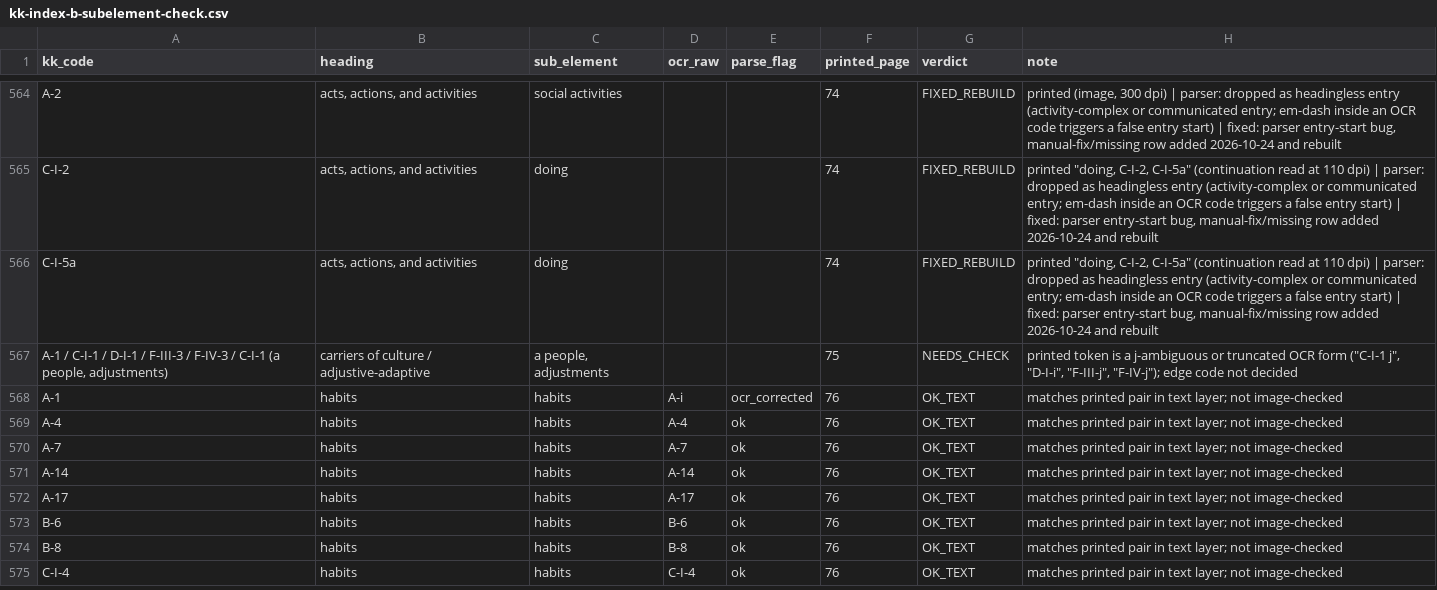
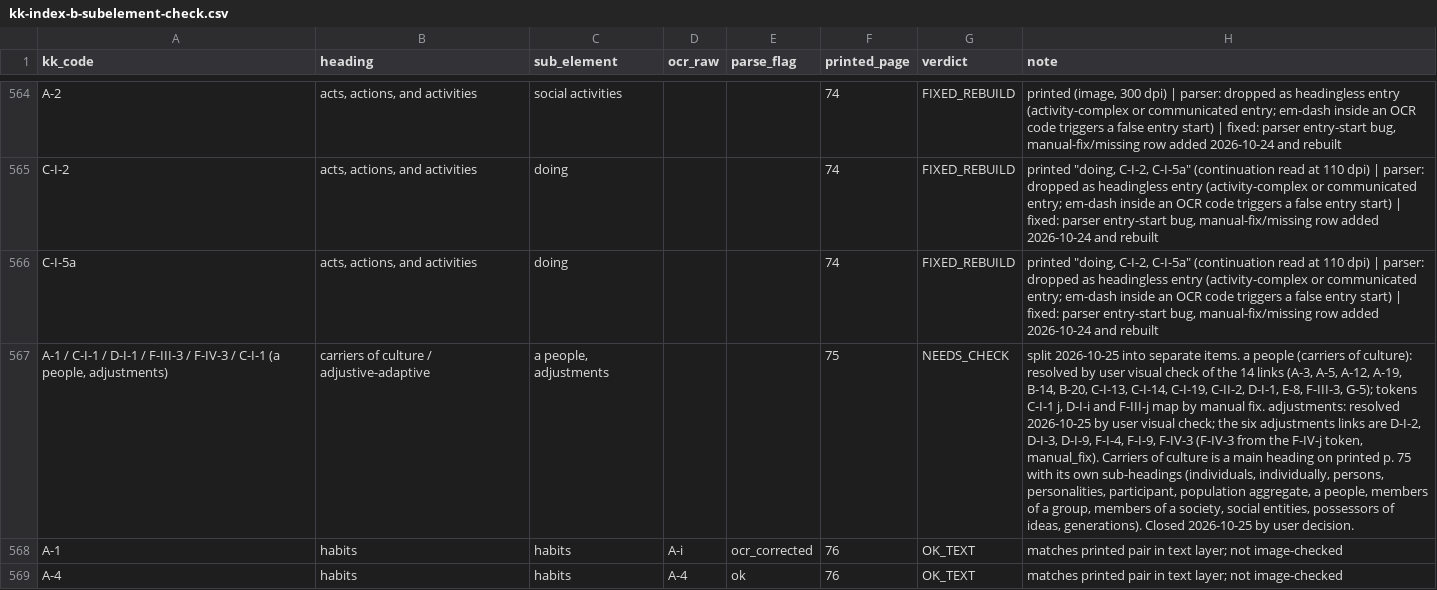
Before and after one commit to olizardo/definitions-of-culture-two-mode, a CSV file: data/kk-index-b-subelement-check.csv, drawn as a sheet; only a part is shown, gaps mark what is left out; the shorter side is filled out with more unchanged rows; the diff names each change by its address in the sheet, - before the commit and + after, or states it on an @@ line.

```diff
--- a/data/kk-index-b-subelement-check.csv
+++ b/data/kk-index-b-subelement-check.csv
-H567 (note): printed token is a j-ambiguous or truncated OCR form ("C-I-1 j", "D-I-i", "F-III-j", "F-IV-j"); edge code not decided
+H567 (note): split 2026-10-25 into separate items. a people (carriers of culture): resolved by user visual check of the 14 links (A-3, A-5, A-12, A-19, B-14, B-20, C-I-13, C-I-14, C-I-19, C-II-2, D-I-1, E-8, F-III-3, G-5); tokens C-I-1 j, D-I-i and F-III-j map by manual fix. adjustments: resolved 2026-10-25 by user visual check; the six adjustments links are D-I-2, D-I-3, D-I-9, F-I-4, F-I-9, F-IV-3 (F-IV-3 from the F-IV-j token, manual_fix). Carriers of culture is a main heading on printed p. 75 with its own sub-headings (individuals, individually, persons, personalities, participant, population aggregate, a people, members of a group, members of a society, social entities, possessors of ideas, generations). Closed 2026-10-25 by user decision.
```
Also changed, not shown: data/kkcc-appendix-only-links.csv, 23 other files.
